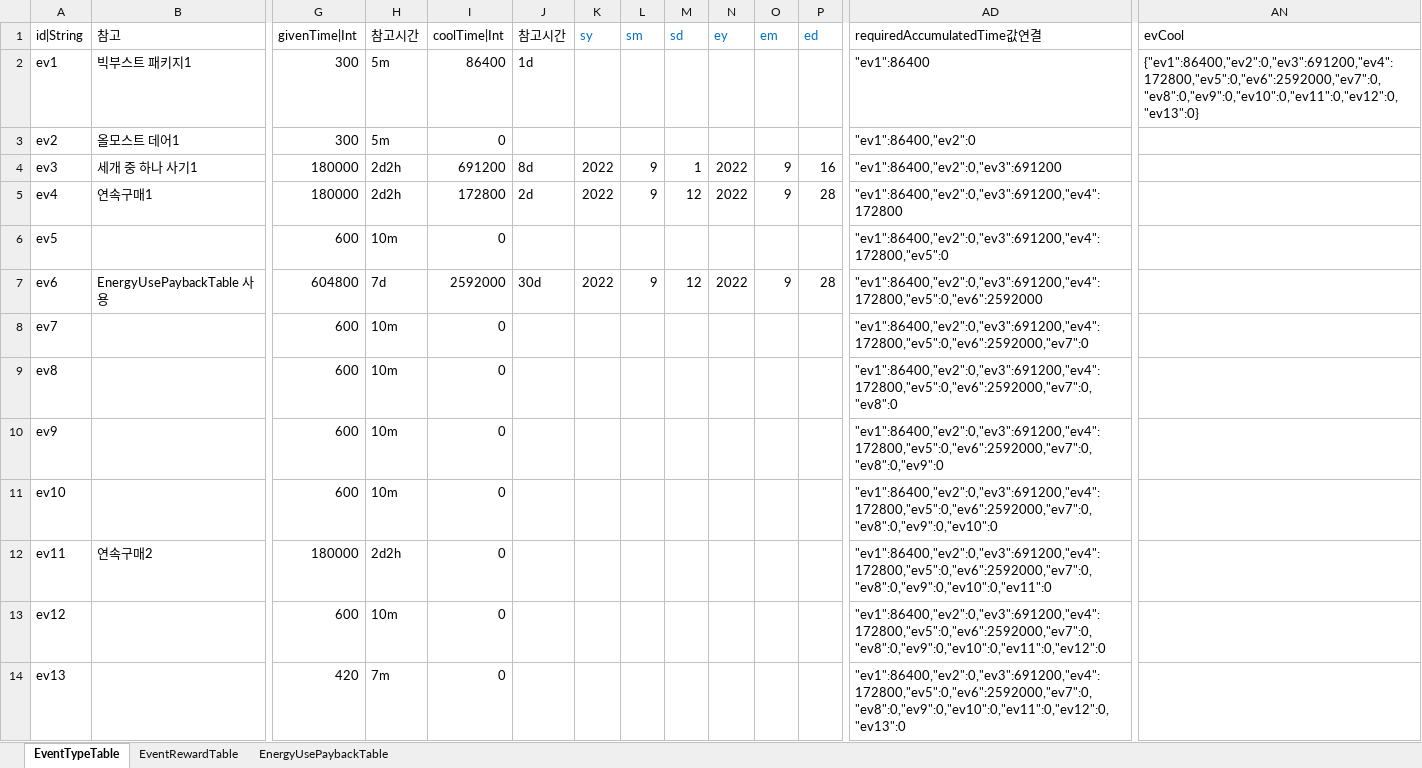
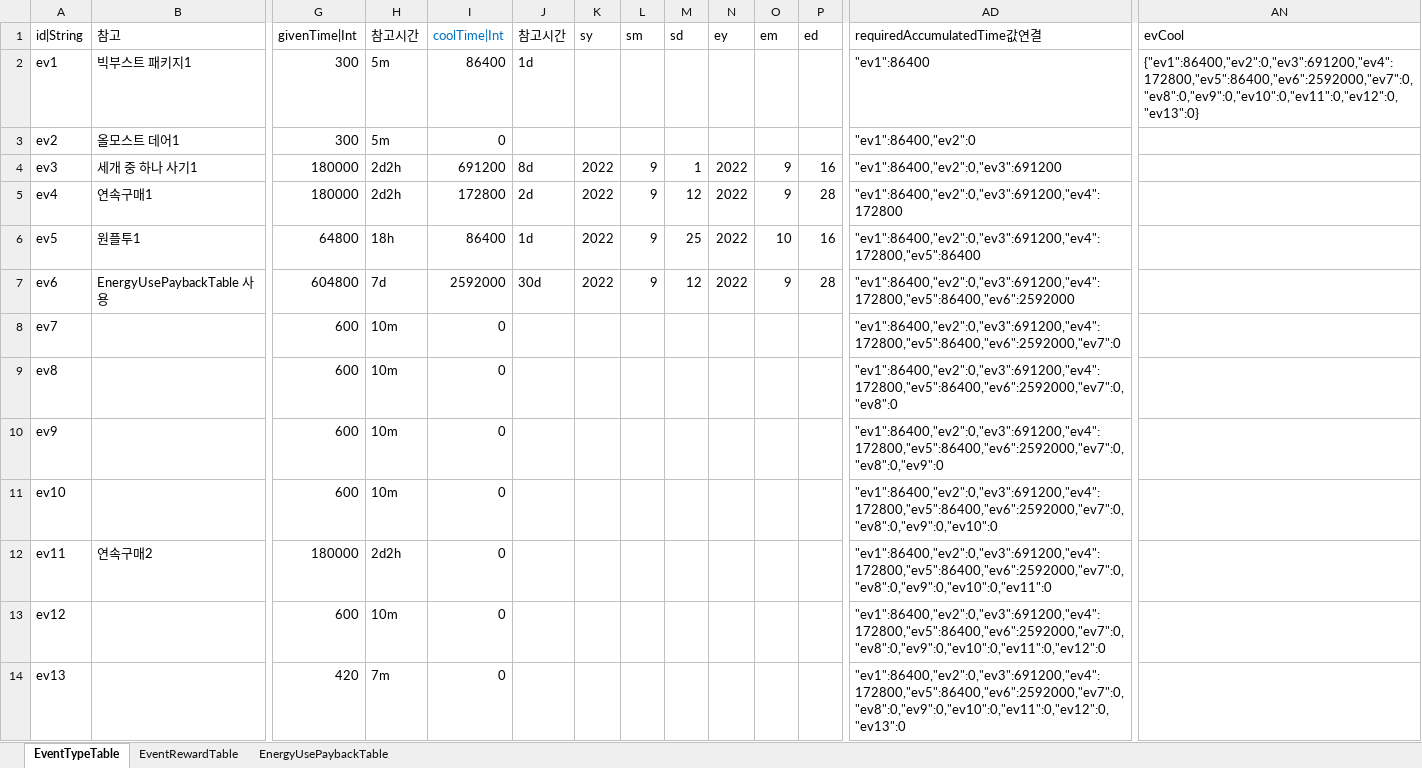
Before and after one commit to hayannal/ProjectNameless, an Excel workbook: Excel/작업Event.xlsx, sheet EventTypeTable, drawn as a sheet; only a part is shown, gaps mark what is left out; values as stored, in another font and other column widths than the file's, no borders; conditional formats not drawn; the diff covers the shown part only; the diff names each change by its address in the sheet, - before the commit and + after, or states it on an @@ line.

```diff
--- a/Excel/작업Event.xlsx (sheet EventTypeTable)
+++ b/Excel/작업Event.xlsx (sheet EventTypeTable)
-I1 text colour: black
+I1 text colour: #0070C0
-K1:P1 text colour: #0070C0
+K1:P1 text colour: black
-AN2 (evCool): {"ev1":86400,"ev2":0,"ev3":691200,"ev4":172800,"ev5":0,"ev6":2592000,"ev7":0,"ev8":0,"ev9":0,"ev10":0,"ev11":0,"ev12":0,"ev13":0}
+AN2 (evCool): {"ev1":86400,"ev2":0,"ev3":691200,"ev4":172800,"ev5":86400,"ev6":2592000,"ev7":0,"ev8":0,"ev9":0,"ev10":0,"ev11":0,"ev12":0,"ev13":0}
-B6 (참고): (empty)
+B6 (참고): 원플투1
-G6 (givenTime|Int): 600
+G6 (givenTime|Int): 64800
-H6 (참고시간): 10m
+H6 (참고시간): 18h
-I6 (coolTime|Int): 0
+I6 (coolTime|Int): 86400
-J6 (참고시간): (empty)
+J6 (참고시간): 1d
-K6 (sy): (empty)
+K6 (sy): 2022
-L6 (sm): (empty)
+L6 (sm): 9
-M6 (sd): (empty)
+M6 (sd): 25
-N6 (ey): (empty)
+N6 (ey): 2022
-O6 (em): (empty)
+O6 (em): 10
-P6 (ed): (empty)
+P6 (ed): 16
-AD6 (requiredAccumulatedTime값연결): "ev1":86400,"ev2":0,"ev3":691200,"ev4":172800,"ev5":0
+AD6 (requiredAccumulatedTime값연결): "ev1":86400,"ev2":0,"ev3":691200,"ev4":172800,"ev5":86400
-AD7 (requiredAccumulatedTime값연결): "ev1":86400,"ev2":0,"ev3":691200,"ev4":172800,"ev5":0,"ev6":2592000
+AD7 (requiredAccumulatedTime값연결): "ev1":86400,"ev2":0,"ev3":691200,"ev4":172800,"ev5":86400,"ev6":2592000
-AD8 (requiredAccumulatedTime값연결): "ev1":86400,"ev2":0,"ev3":691200,"ev4":172800,"ev5":0,"ev6":2592000,"ev7":0
+AD8 (requiredAccumulatedTime값연결): "ev1":86400,"ev2":0,"ev3":691200,"ev4":172800,"ev5":86400,"ev6":2592000,"ev7":0
-AD9 (requiredAccumulatedTime값연결): "ev1":86400,"ev2":0,"ev3":691200,"ev4":172800,"ev5":0,"ev6":2592000,"ev7":0,"ev8":0
+AD9 (requiredAccumulatedTime값연결): "ev1":86400,"ev2":0,"ev3":691200,"ev4":172800,"ev5":86400,"ev6":2592000,"ev7":0,"ev8":0
-AD10 (requiredAccumulatedTime값연결): "ev1":86400,"ev2":0,"ev3":691200,"ev4":172800,"ev5":0,"ev6":2592000,"ev7":0,"ev8":0,"ev9":0
+AD10 (requiredAccumulatedTime값연결): "ev1":86400,"ev2":0,"ev3":691200,"ev4":172800,"ev5":86400,"ev6":2592000,"ev7":0,"ev8":0,"ev9":0
-AD11 (requiredAccumulatedTime값연결): "ev1":86400,"ev2":0,"ev3":691200,"ev4":172800,"ev5":0,"ev6":2592000,"ev7":0,"ev8":0,"ev9":0,"ev10":0
+AD11 (requiredAccumulatedTime값연결): "ev1":86400,"ev2":0,"ev3":691200,"ev4":172800,"ev5":86400,"ev6":2592000,"ev7":0,"ev8":0,"ev9":0,"ev10":0
-AD12 (requiredAccumulatedTime값연결): "ev1":86400,"ev2":0,"ev3":691200,"ev4":172800,"ev5":0,"ev6":2592000,"ev7":0,"ev8":0,"ev9":0,"ev10":0,"ev11":0
+AD12 (requiredAccumulatedTime값연결): "ev1":86400,"ev2":0,"ev3":691200,"ev4":172800,"ev5":86400,"ev6":2592000,"ev7":0,"ev8":0,"ev9":0,"ev10":0,"ev11":0
-AD13 (requiredAccumulatedTime값연결): "ev1":86400,"ev2":0,"ev3":691200,"ev4":172800,"ev5":0,"ev6":2592000,"ev7":0,"ev8":0,"ev9":0,"ev10":0,"ev11":0,"ev12":0
+AD13 (requiredAccumulatedTime값연결): "ev1":86400,"ev2":0,"ev3":691200,"ev4":172800,"ev5":86400,"ev6":2592000,"ev7":0,"ev8":0,"ev9":0,"ev10":0,"ev11":0,"ev12":0
-AD14 (requiredAccumulatedTime값연결): "ev1":86400,"ev2":0,"ev3":691200,"ev4":172800,"ev5":0,"ev6":2592000,"ev7":0,"ev8":0,"ev9":0,"ev10":0,"ev11":0,"ev12":0,"ev13":0
+AD14 (requiredAccumulatedTime값연결): "ev1":86400,"ev2":0,"ev3":691200,"ev4":172800,"ev5":86400,"ev6":2592000,"ev7":0,"ev8":0,"ev9":0,"ev10":0,"ev11":0,"ev12":0,"ev13":0
```
Also changed, not shown: 14 edited cells elsewhere in this sheet, sheet EventRewardTable, formulas that keep their value, Excel/Event.xlsx, Excel/Shop.xlsx, 4 other files.
